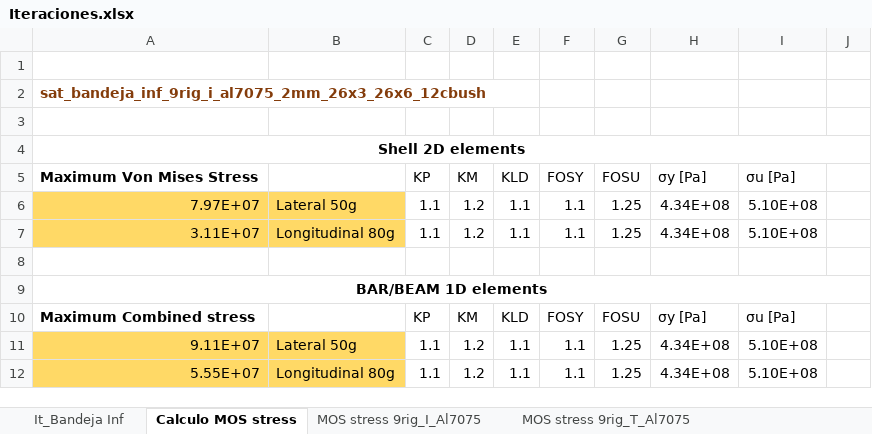
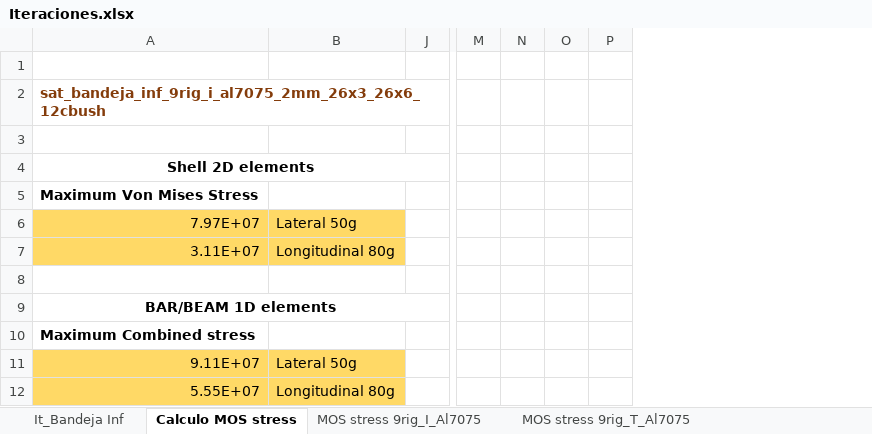
Before and after one commit to diegoomataix/Instrumentation_plate_Micro-Satellite-Design-Analysis, an Excel workbook: MicroSat/Iteraciones.xlsx, sheet Calculo MOS stress, drawn as a sheet; only a part is shown, gaps mark what is left out; values as stored, in another font and other column widths than the file's, no borders; removed rows and columns are numbered as before the commit, all else as after; the diff covers the shown part only; the diff names each change by its address in the sheet, - before the commit and + after, or states it on an @@ line.

```diff
--- a/MicroSat/Iteraciones.xlsx (sheet Calculo MOS stress)
+++ b/MicroSat/Iteraciones.xlsx (sheet Calculo MOS stress)
@@ column C hidden, rows 5-12: KP | 1.1 | 1.1 |  |  | KP | 1.1 | 1.1 @@
@@ column D hidden, rows 5-12: KM | 1.2 | 1.2 |  |  | KM | 1.2 | 1.2 @@
@@ column E hidden, rows 5-12: KLD | 1.1 | 1.1 |  |  | KLD | 1.1 | 1.1 @@
@@ column F hidden, rows 5-12: FOSY | 1.1 | 1.1 |  |  | FOSY | 1.1 | 1.1 @@
@@ column G hidden, rows 5-12: FOSU | 1.25 | 1.25 |  |  | FOSU | 1.25 | 1.25 @@
@@ column H hidden, rows 5-12: σy [Pa] | 4.34E+08 | 4.34E+08 |  |  | σy [Pa] | 4.34E+08 | 4.34E+08 @@
@@ column I hidden, rows 5-12: σu [Pa] | 5.10E+08 | 5.10E+08 |  |  | σu [Pa] | 5.10E+08 | 5.10E+08 @@
+column M, empty
+column N, empty
+column O, empty
+column P, empty
```
Also changed, not shown: 33 added rows elsewhere in this sheet, sheet MOS stress 9rig_I_Ti6AI4V, sheet MOS stress 9rig_T_Al7075, hidden cells, 38 other files.
